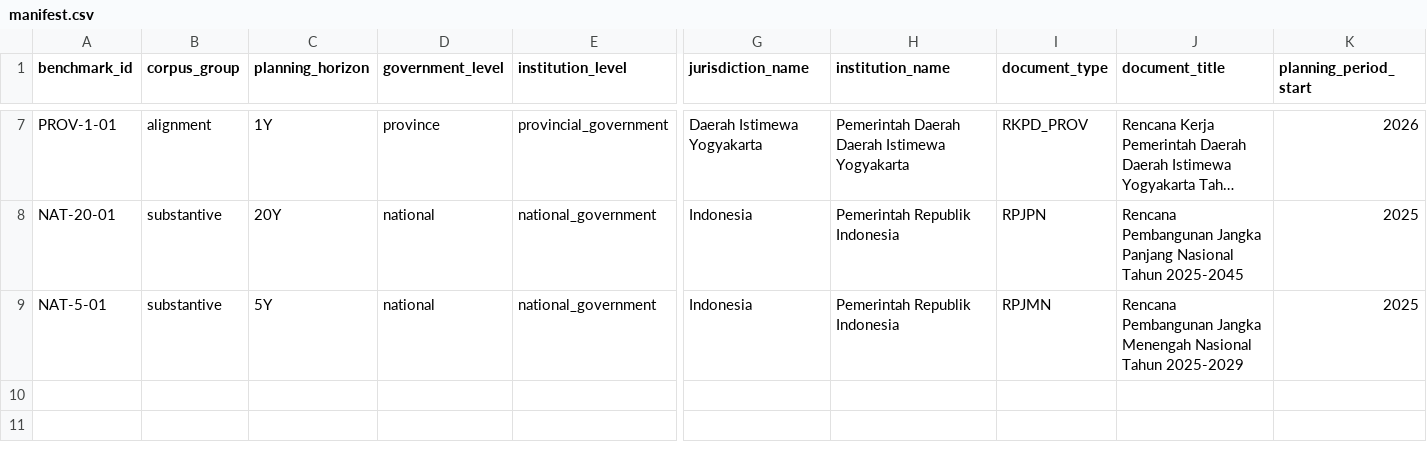
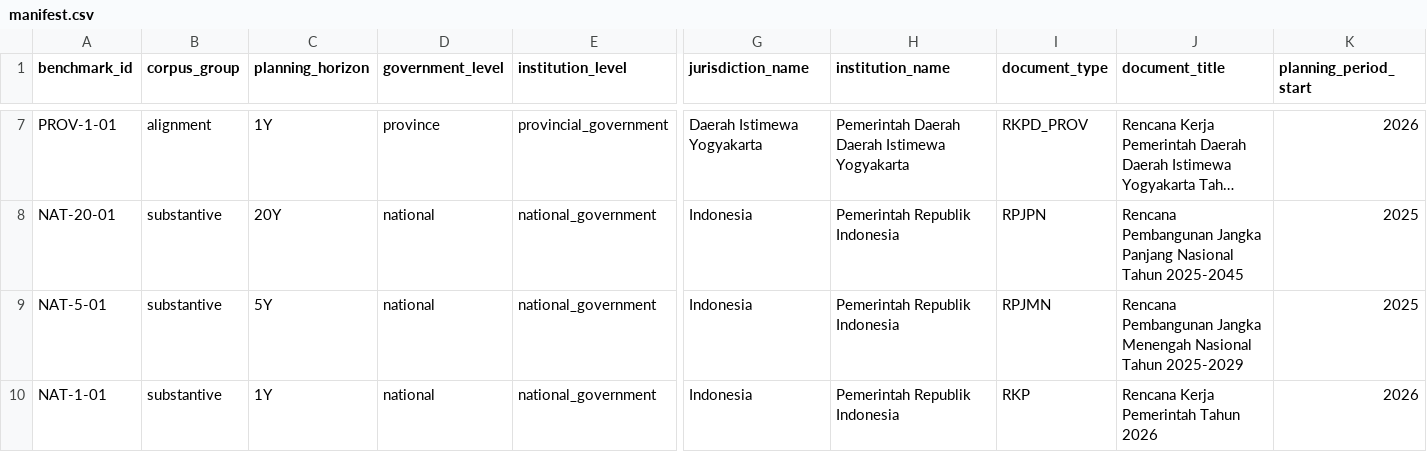
Before and after one commit to fajarnurmanto-source/planning-intelligence, a CSV file: benchmarks/v0.1a4/manifest.csv, drawn as a sheet; only a part is shown, gaps mark what is left out; long unchanged cells end in …; rows hold the shown columns only; the diff names each change by its address in the sheet, - before the commit and + after, or states it on an @@ line.

```diff
--- a/benchmarks/v0.1a4/manifest.csv
+++ b/benchmarks/v0.1a4/manifest.csv
+row 10: NAT-1-01 | substantive | 1Y | national | national_government | Indonesia | Pemerintah Republik Indonesia | RKP | Rencana Kerja Pemerintah Tahun 2026 | 2026
```
Also changed, not shown: benchmarks/v0.1a4/benchmark_assets.csv.
